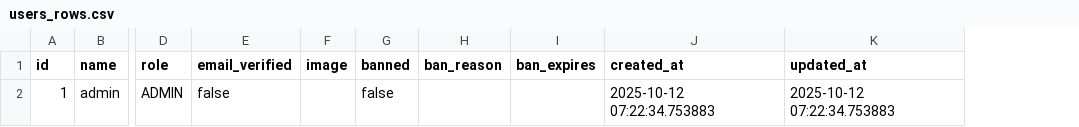
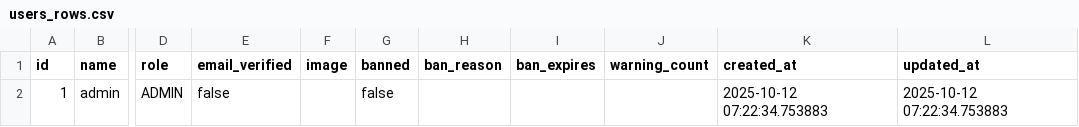
Before and after one commit to Toshi7878/YTyping, a CSV file: src/server/drizzle/seed/table/users_rows.csv, drawn as a sheet; only a part is shown, gaps mark what is left out; the diff names each change by its address in the sheet, - before the commit and + after, or states it on an @@ line.

Commit message:
feat: enhance user management with reporting and banning features
- Updated package.json to include a new typecheck command for better type generation.
- Implemented user banning functionality, including a new banned page and sign-out button for banned users.
- Added admin layout and report management features, allowing admins to view and manage user reports.
- Introduced warning and report actions for user moderation, including notifications for report results and warnings.
- Enhanced user profile and report dialogs to display warning history and manage user interactions effectively.
- Updated changelog to reflect the addition of the terms of service link and user reporting features.

```diff
--- a/src/server/drizzle/seed/table/users_rows.csv
+++ b/src/server/drizzle/seed/table/users_rows.csv
+column J (warning_count), empty
```
Also changed, not shown: 35 other files.
